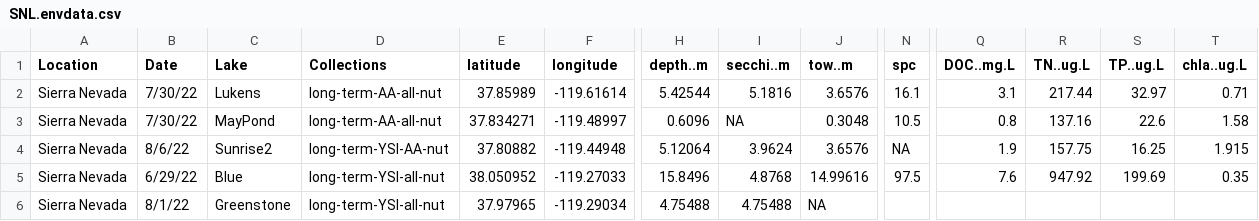
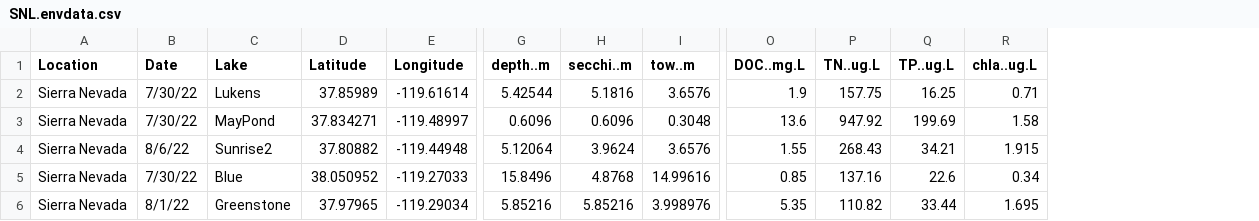
Before and after one commit to cbwall/Sierra-plankton-CSIA, a CSV file: data/SNL.envdata.csv, drawn as a sheet; only a part is shown, gaps mark what is left out; removed rows and columns are numbered as before the commit, all else as after; the diff covers the shown part only; the diff names each change by its address in the sheet, - before the commit and + after, or states it on an @@ line.

```diff
--- a/data/SNL.envdata.csv
+++ b/data/SNL.envdata.csv
-column D (Collections), rows 2-6: long-term-AA-all-nut | long-term-AA-all-nut | long-term-YSI-AA-nut | long-term-YSI-all-nut | long-term-YSI-all-nut
-column N (spc), rows 2-5: 16.1 | 10.5 | NA | 97.5
-D1: latitude
+D1: Latitude
-E1: longitude
+E1: Longitude
-O2 (DOC..mg.L): 3.1
+O2 (DOC..mg.L): 1.9
-P2 (TN..ug.L): 217.44
+P2 (TN..ug.L): 157.75
-Q2 (TP..ug.L): 32.97
+Q2 (TP..ug.L): 16.25
-H3 (secchi..m): NA
+H3 (secchi..m): 0.6096
-O3 (DOC..mg.L): 0.8
+O3 (DOC..mg.L): 13.6
-P3 (TN..ug.L): 137.16
+P3 (TN..ug.L): 947.92
-Q3 (TP..ug.L): 22.6
+Q3 (TP..ug.L): 199.69
-O4 (DOC..mg.L): 1.9
+O4 (DOC..mg.L): 1.55
-P4 (TN..ug.L): 157.75
+P4 (TN..ug.L): 268.43
-Q4 (TP..ug.L): 16.25
+Q4 (TP..ug.L): 34.21
-B5 (Date): 6/29/22
+B5 (Date): 7/30/22
-O5 (DOC..mg.L): 7.6
+O5 (DOC..mg.L): 0.85
-P5 (TN..ug.L): 947.92
+P5 (TN..ug.L): 137.16
-Q5 (TP..ug.L): 199.69
+Q5 (TP..ug.L): 22.6
-R5 (chla..ug.L): 0.35
+R5 (chla..ug.L): 0.34
-G6 (depth..m): 4.75488
+G6 (depth..m): 5.85216
-H6 (secchi..m): 4.75488
+H6 (secchi..m): 5.85216
-I6 (tow..m): NA
+I6 (tow..m): 3.998976
-O6 (DOC..mg.L): (empty)
+O6 (DOC..mg.L): 5.35
-P6 (TN..ug.L): (empty)
+P6 (TN..ug.L): 110.82
-Q6 (TP..ug.L): (empty)
+Q6 (TP..ug.L): 33.44
-R6 (chla..ug.L): (empty)
+R6 (chla..ug.L): 1.695
```
Also changed, not shown: 17 edited cells elsewhere in this file.
